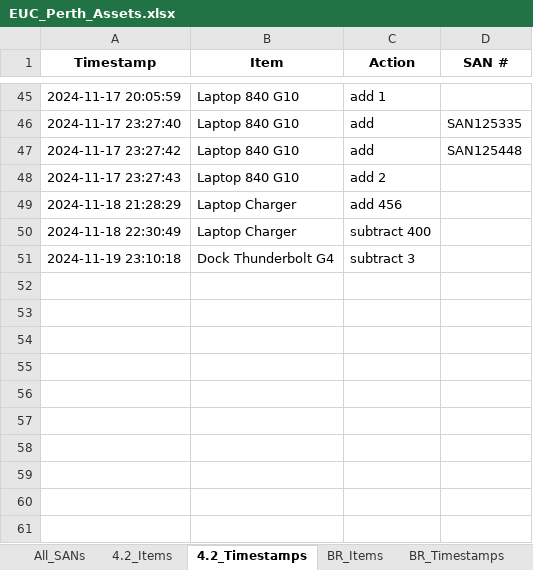
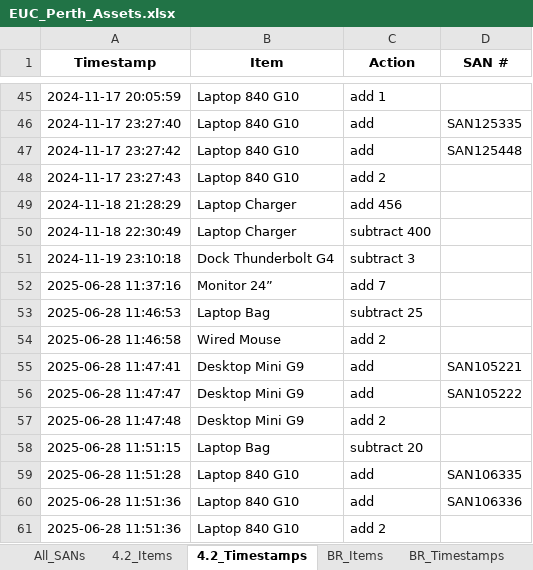
Before and after one commit to m4cd4r4/asset-tracker, an Excel workbook: EUC_Perth_Assets.xlsx, sheet 4.2_Timestamps, drawn as a sheet; only a part is shown, gaps mark what is left out; values as stored, in another font and other column widths than the file's, no borders; the diff names each change by its address in the sheet, - before the commit and + after, or states it on an @@ line.

```diff
--- a/EUC_Perth_Assets.xlsx (sheet 4.2_Timestamps)
+++ b/EUC_Perth_Assets.xlsx (sheet 4.2_Timestamps)
+row 52: 2025-06-28 11:37:16 | Monitor 24” | add 7
+row 53: 2025-06-28 11:46:53 | Laptop Bag | subtract 25
+row 54: 2025-06-28 11:46:58 | Wired Mouse | add 2
+row 55: 2025-06-28 11:47:41 | Desktop Mini G9 | add | SAN105221
+row 56: 2025-06-28 11:47:47 | Desktop Mini G9 | add | SAN105222
+row 57: 2025-06-28 11:47:48 | Desktop Mini G9 | add 2
+row 58: 2025-06-28 11:51:15 | Laptop Bag | subtract 20
+row 59: 2025-06-28 11:51:28 | Laptop 840 G10 | add | SAN106335
+row 60: 2025-06-28 11:51:36 | Laptop 840 G10 | add | SAN106336
+row 61: 2025-06-28 11:51:36 | Laptop 840 G10 | add 2
```
Also changed, not shown: sheet All_SANs, sheet BR_Timestamps, sheet 4.2_Items, sheet BR_Items, 11 other files.
